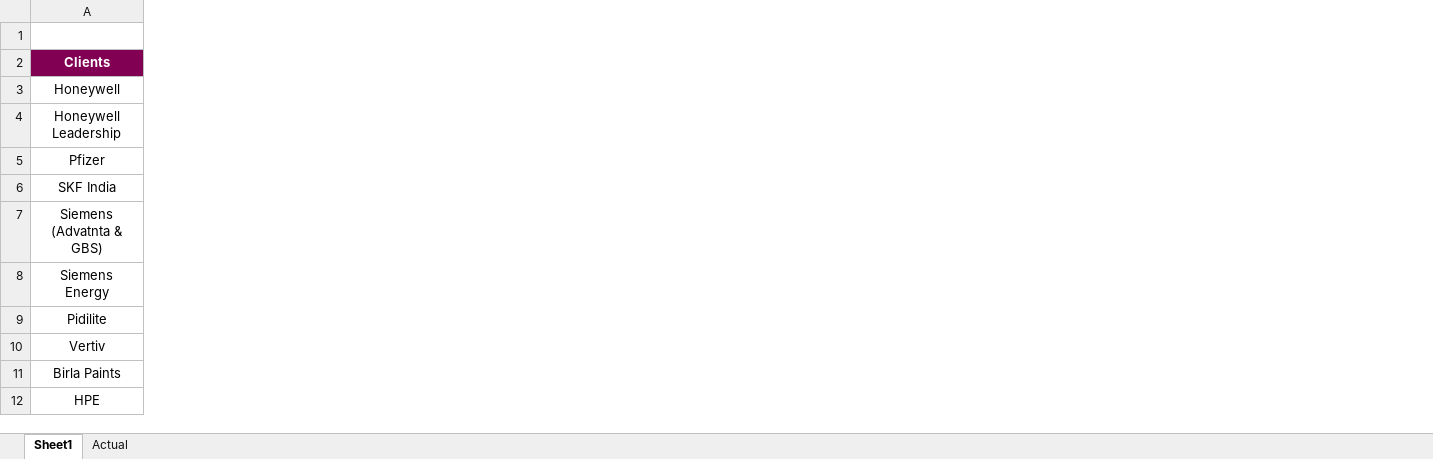
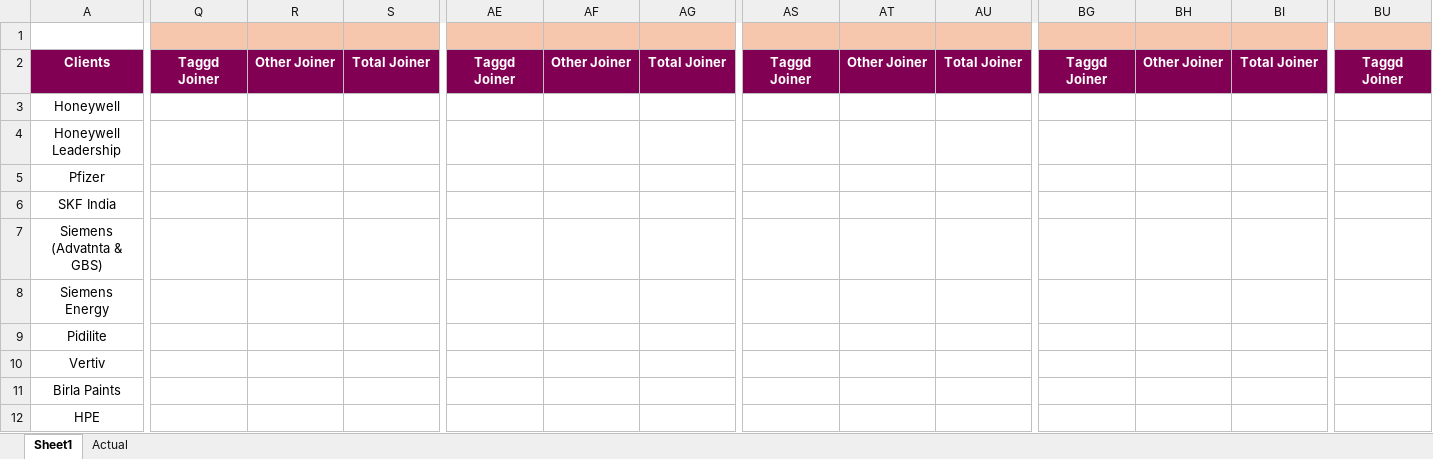
Before and after one commit to Taggd-OPS/OPS_Review_Dashboard, an Excel workbook: CEO Review.xlsx, sheet Sheet1, drawn as a sheet; only a part is shown, gaps mark what is left out; values as stored, in another font and other column widths than the file's, no borders; the diff covers the shown part only; the diff names each change by its address in the sheet, - before the commit and + after, or states it on an @@ line.

```diff
--- a/CEO Review.xlsx (sheet Sheet1)
+++ b/CEO Review.xlsx (sheet Sheet1)
+column Q, row 2: Taggd Joiner
+column R, row 2: Other Joiner
+column S, row 2: Total Joiner
+column AE, row 2: Taggd Joiner
+column AF, row 2: Other Joiner
+column AG, row 2: Total Joiner
+column AS, row 2: Taggd Joiner
+column AT, row 2: Other Joiner
+column AU, row 2: Total Joiner
+column BG, row 2: Taggd Joiner
+column BH, row 2: Other Joiner
+column BI, row 2: Total Joiner
+column BU, row 2: Taggd Joiner
```
Also changed, not shown: 2 added columns and 4 edited cells elsewhere in this sheet, sheet Actual, formulas that keep their value, hidden cells.
